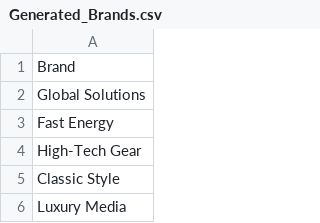
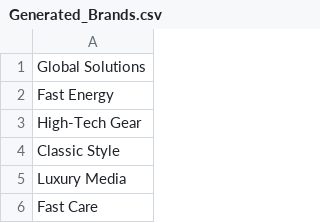
Before and after one commit to Anh-TienAnDo/SpringBootProjects, a CSV file: graduation-project-be/Generated_Brands.csv, drawn as a sheet; only a part is shown; the shorter side is filled out with more unchanged rows.

```diff
--- a/graduation-project-be/Generated_Brands.csv
+++ b/graduation-project-be/Generated_Brands.csv
@@ -1,2 +1 @@
-Brand
 Global Solutions
```
Also changed, not shown: graduation-project-be/Generated_Categories.csv, 13 other files.
